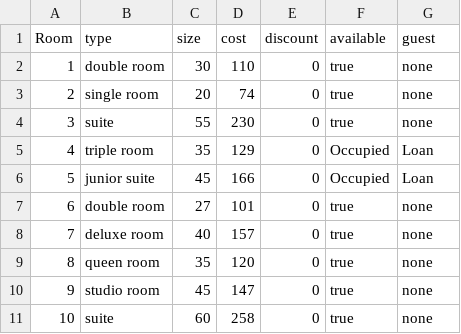
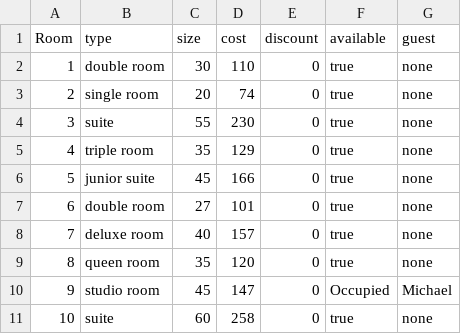
Before and after one commit to 23DP1DPale/Hotel_project_DPale, a CSV file: data/rooms.csv, drawn as a sheet.

```diff
--- a/data/rooms.csv
+++ b/data/rooms.csv
@@ -4,4 +4,4 @@ Room, type, size, cost, discount, available, guest
 3, suite, 55, 230, 0, true, none
-4, triple room, 35, 129, 0, Occupied, Loan
-5, junior suite, 45, 166, 0, Occupied, Loan
+4, triple room, 35, 129, 0, true, none
+5, junior suite, 45, 166, 0, true, none
 6, double room, 27, 101, 0, true, none
@@ -9,3 +9,3 @@ Room, type, size, cost, discount, available, guest
 8, queen room, 35, 120, 0, true, none
-9, studio room, 45, 147, 0, true, none
+9, studio room, 45, 147, 0, Occupied, Michael
 10, suite, 60, 258, 0, true, none
```
Also changed, not shown: 5 other files.
